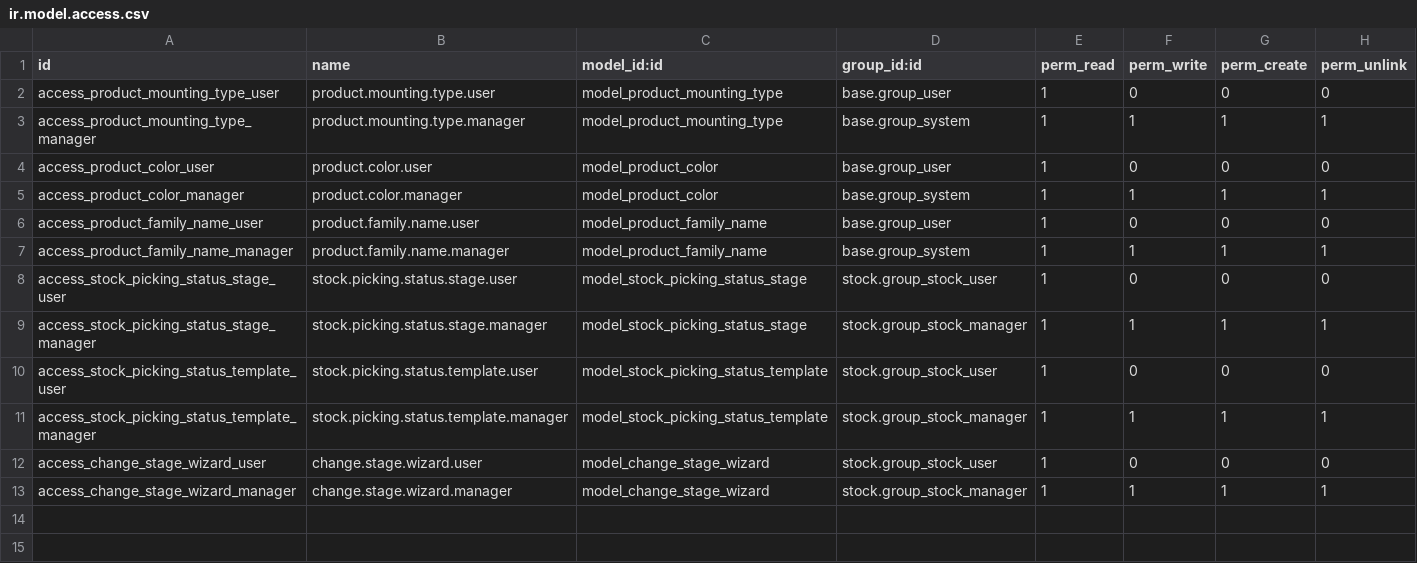
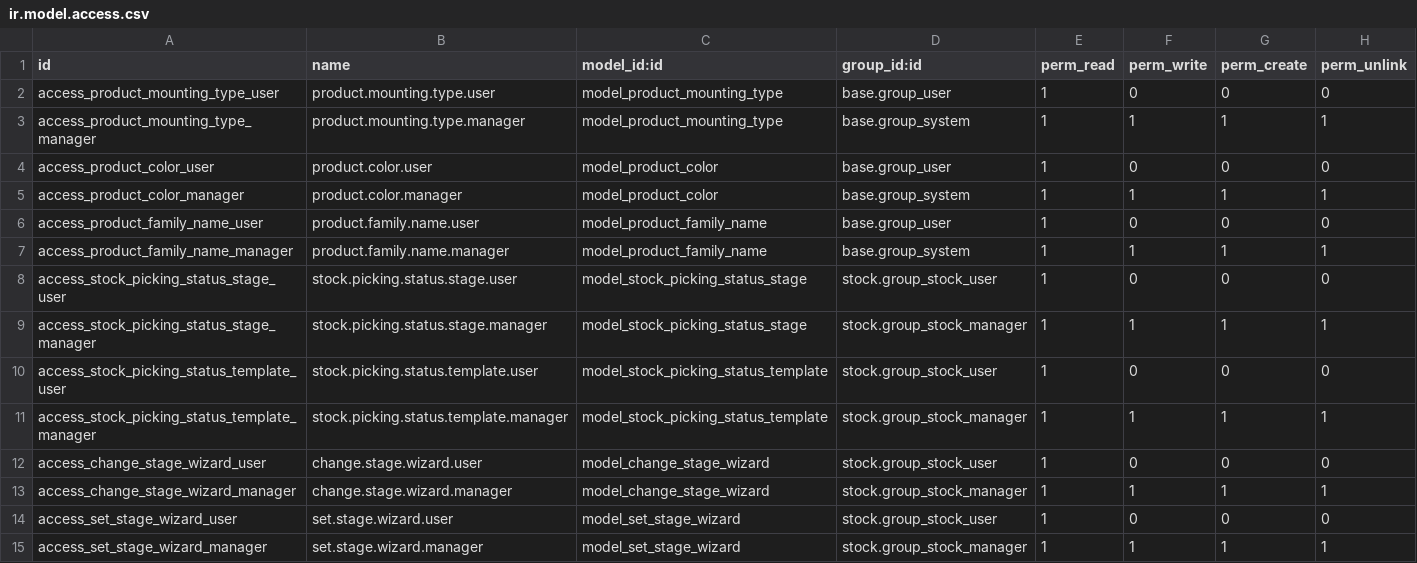
Before and after one commit to Egy-trade/egy-trade, a CSV file: egy-trade_custom/security/ir.model.access.csv, drawn as a sheet.

Commit message:
stage template changes for transfers in ready state

```diff
--- a/egy-trade_custom/security/ir.model.access.csv
+++ b/egy-trade_custom/security/ir.model.access.csv
@@ -13 +13,3 @@ access_change_stage_wizard_user,change.stage.wizard.user,model_change_stage_wiza
 access_change_stage_wizard_manager,change.stage.wizard.manager,model_change_stage_wizard,stock.group_stock_manager,1,1,1,1
+access_set_stage_wizard_user,set.stage.wizard.user,model_set_stage_wizard,stock.group_stock_user,1,0,0,0
+access_set_stage_wizard_manager,set.stage.wizard.manager,model_set_stage_wizard,stock.group_stock_manager,1,1,1,1
```
Also changed, not shown: 6 other files.
